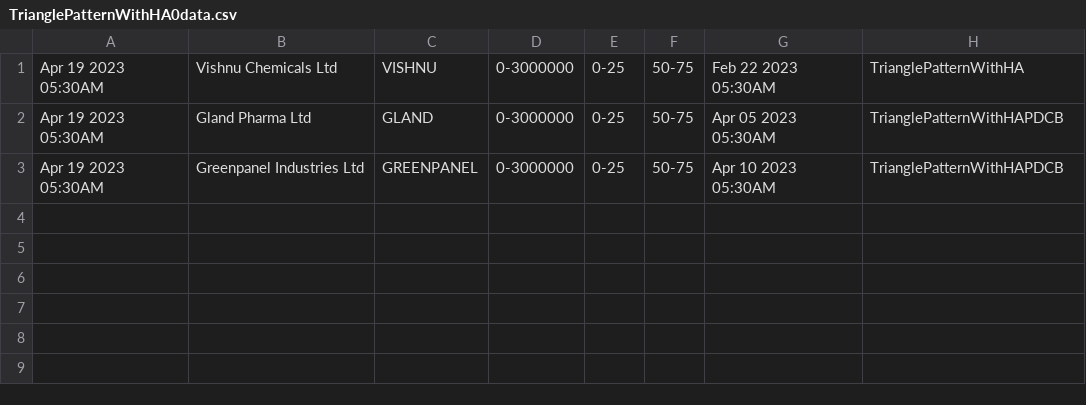
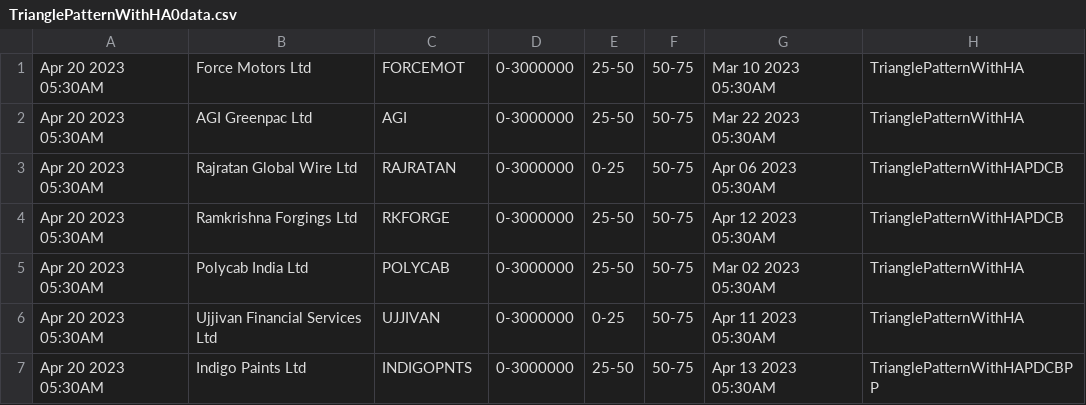
Before and after one commit to bentx/StockSpell, a CSV file: Results/today/TrianglePatternWithHA0data.csv, drawn as a sheet.

```diff
--- a/Results/today/TrianglePatternWithHA0data.csv
+++ b/Results/today/TrianglePatternWithHA0data.csv
@@ -1,3 +1,7 @@
-Apr 19 2023 05:30AM,Vishnu Chemicals Ltd,VISHNU,0-3000000,0-25,50-75,Feb 22 2023 05:30AM,TrianglePatternWithHA
-Apr 19 2023 05:30AM,Gland Pharma Ltd,GLAND,0-3000000,0-25,50-75,Apr 05 2023 05:30AM,TrianglePatternWithHAPDCB
-Apr 19 2023 05:30AM,Greenpanel Industries Ltd,GREENPANEL,0-3000000,0-25,50-75,Apr 10 2023 05:30AM,TrianglePatternWithHAPDCB
+Apr 20 2023 05:30AM,Force Motors Ltd,FORCEMOT,0-3000000,25-50,50-75,Mar 10 2023 05:30AM,TrianglePatternWithHA
+Apr 20 2023 05:30AM,AGI Greenpac Ltd,AGI,0-3000000,25-50,50-75,Mar 22 2023 05:30AM,TrianglePatternWithHA
+Apr 20 2023 05:30AM,Rajratan Global Wire Ltd,RAJRATAN,0-3000000,0-25,50-75,Apr 06 2023 05:30AM,TrianglePatternWithHAPDCB
+Apr 20 2023 05:30AM,Ramkrishna Forgings Ltd,RKFORGE,0-3000000,25-50,50-75,Apr 12 2023 05:30AM,TrianglePatternWithHAPDCB
+Apr 20 2023 05:30AM,Polycab India Ltd,POLYCAB,0-3000000,25-50,50-75,Mar 02 2023 05:30AM,TrianglePatternWithHA
+Apr 20 2023 05:30AM,Ujjivan Financial Services Ltd,UJJIVAN,0-3000000,0-25,50-75,Apr 11 2023 05:30AM,TrianglePatternWithHA
+Apr 20 2023 05:30AM,Indigo Paints Ltd,INDIGOPNTS,0-3000000,25-50,50-75,Apr 13 2023 05:30AM,TrianglePatternWithHAPDCBPP
```
Also changed, not shown: Results/details/1WA10data.csv, Results/details/PP0data.csv, 22 other files.
